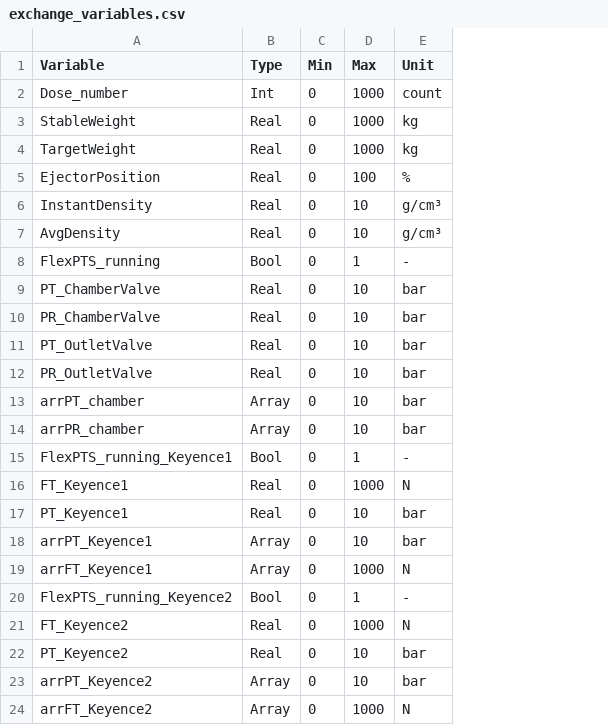
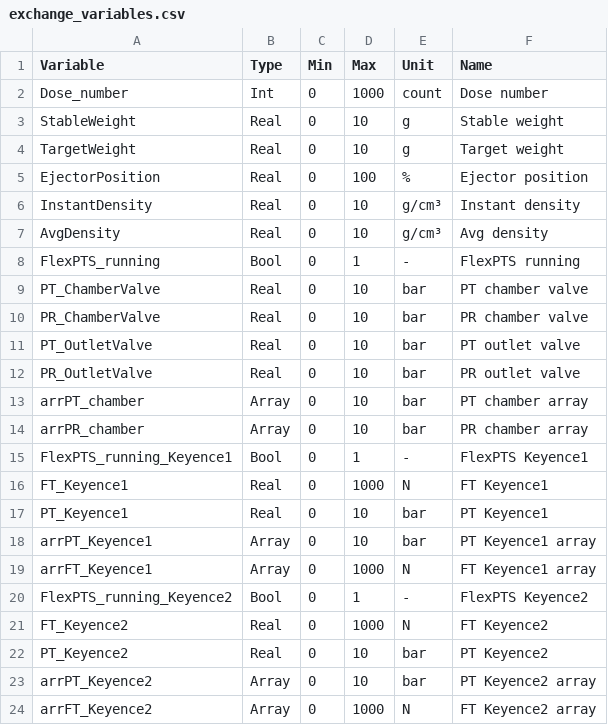
Before and after one commit to BLuzDec/DEC_HMI_APP, a CSV file: external/exchange_variables.csv, drawn as a sheet; the diff names each change by its address in the sheet, - before the commit and + after, or states it on an @@ line.

Commit message:
Enhance main_window.py with new graph configuration options. Introduce application icon loading, additional input fields for buffer size and graph title, and improved Y-axis mode handling based on selected variables. Update CSV files to include descriptive names for variables. Refactor settings retrieval to accommodate new fields.

```diff
--- a/external/exchange_variables.csv
+++ b/external/exchange_variables.csv
+column F (Name), rows 2-24: Dose number | Stable weight | Target weight | Ejector position | Instant density | Avg density | FlexPTS running | PT chamber valve | PR chamber valve | PT outlet valve | PR outlet valve | PT chamber array | PR chamber array | FlexPTS Keyence1 | FT Keyence1 | PT Keyence1 | PT Keyence1 array | FT Keyence1 array | FlexPTS Keyence2 | FT Keyence2 | PT Keyence2 | PT Keyence2 array | FT Keyence2 array
-D3:D4 (Max): 1000
+D3:D4 (Max): 10
-E3:E4 (Unit): kg
+E3:E4 (Unit): g
```
Also changed, not shown: external/recipe_variables.csv, 6 other files.
